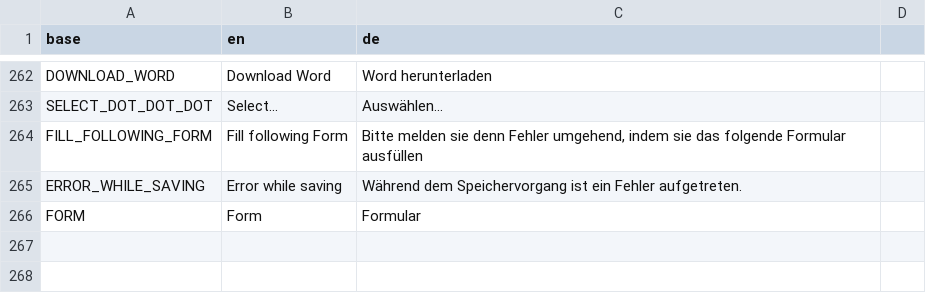
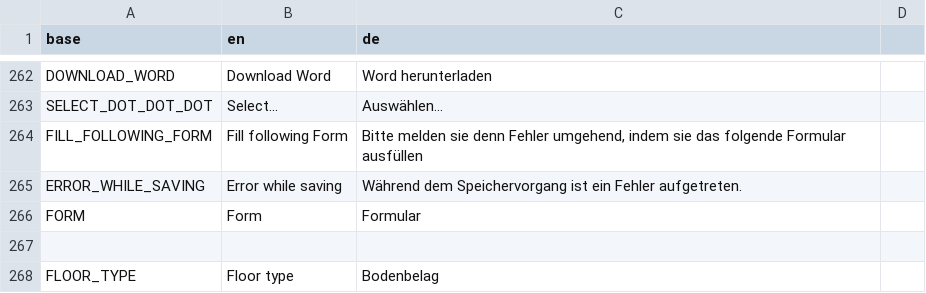
Before and after one commit to PascalLuginbuehl/offery-pwa-rewrite, a CSV file: src/i18n/translations.csv, drawn as a sheet; only a part is shown, gaps mark what is left out.

```diff
--- a/src/i18n/translations.csv
+++ b/src/i18n/translations.csv
@@ -266 +266,3 @@ ERROR_WHILE_SAVING,Error while saving,Während dem Speichervorgang ist ein Fehle
 FORM,Form,Formular
+
+FLOOR_TYPE,Floor type,Bodenbelag
```
Also changed, not shown: 4 other files.
